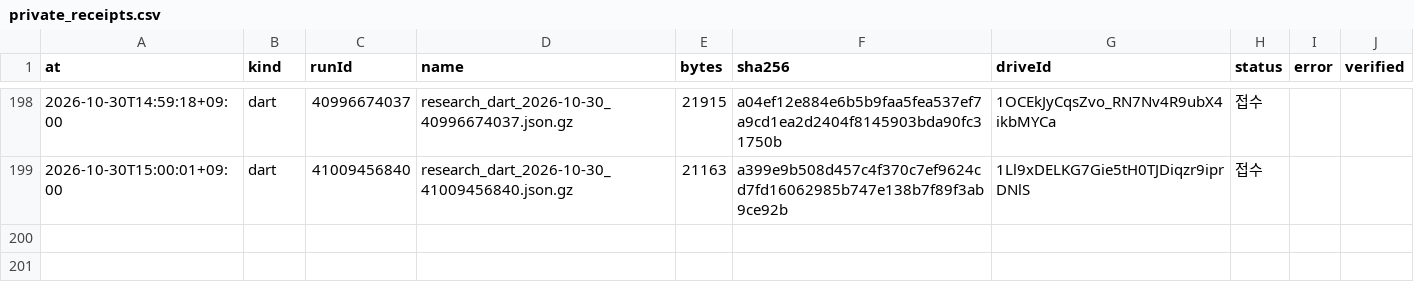
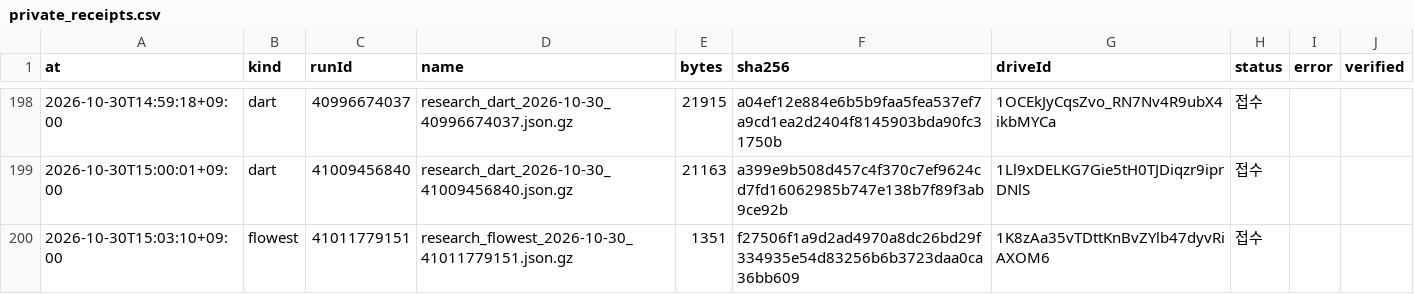
Before and after one commit to Hyeokgi/stock-omakase, a CSV file: data/research_runs/private_receipts.csv, drawn as a sheet; only a part is shown, gaps mark what is left out.

```diff
--- a/data/research_runs/private_receipts.csv
+++ b/data/research_runs/private_receipts.csv
@@ -199 +199,2 @@ at,kind,runId,name,bytes,sha256,driveId,status,error,verified
 2026-10-30T15:00:01+09:00,dart,41009456840,research_dart_2026-10-30_41009456840.json.gz,21163,a399e9b508d457c4f370c7ef9624cd7fd16062985b747e138b7f89f3ab9ce92b,1Ll9xDELKG7Gie5tH0TJDiqzr9iprDNlS,접수,,
+2026-10-30T15:03:10+09:00,flowest,41011779151,research_flowest_2026-10-30_41011779151.json.gz,1351,f27506f1a9d2ad4970a8dc26bd29f334935e54d83256b6b3723daa0ca36bb609,1K8zAa35vTDttKnBvZYlb47dyvRiAXOM6,접수,,
```
Also changed, not shown: data/research_runs/flow_estimate_runs.csv.
